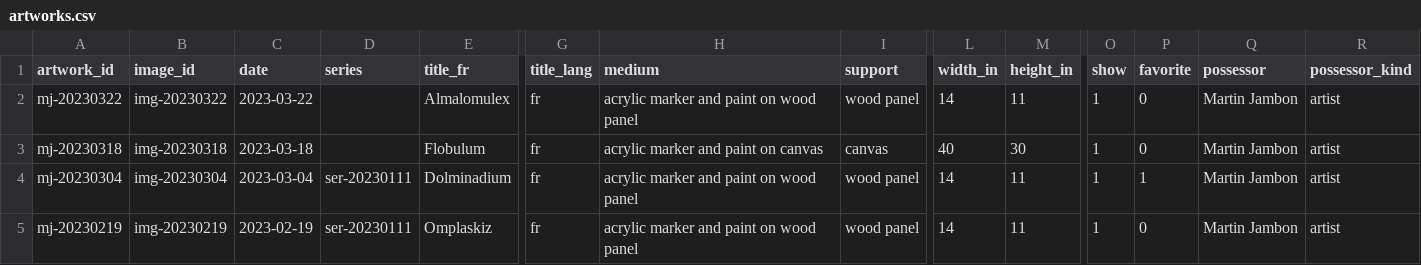
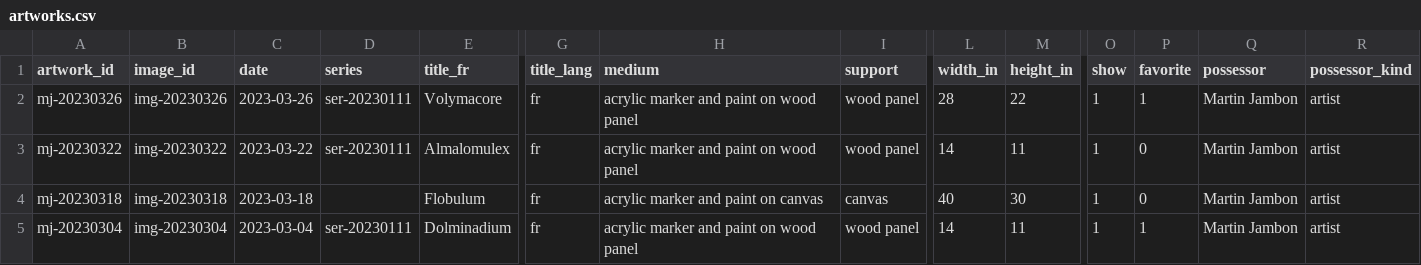
Before and after one commit to mjambon/blog, a CSV file: src/gallery/artworks.csv, drawn as a sheet; only a part is shown, gaps mark what is left out; the shorter side is filled out with more unchanged rows; addresses are those after the commit; rows hold the shown columns only; the diff names each change by its address in the sheet, - before the commit and + after, or states it on an @@ line.

```diff
--- a/src/gallery/artworks.csv
+++ b/src/gallery/artworks.csv
+row 2: mj-20230326 | img-20230326 | 2023-03-26 | ser-20230111 | Volymacore | fr | acrylic marker and paint on wood panel | wood panel | 28 | 22 | 1 | 1 | Martin Jambon | artist
-D3 (series): (empty)
+D3 (series): ser-20230111
```
Also changed, not shown: 16 other files.
